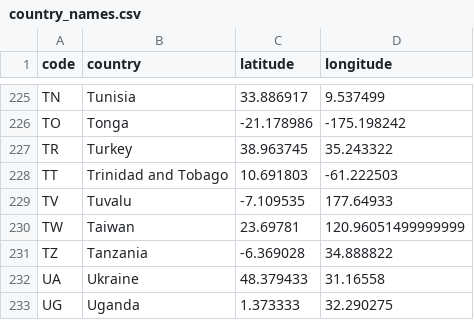
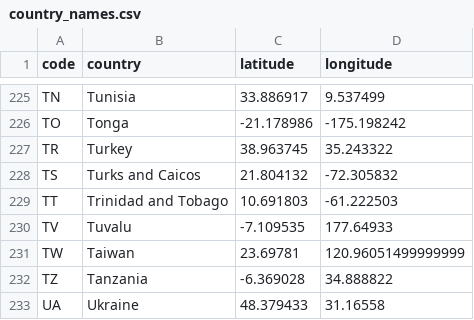
Before and after one commit to QuentinMahieu/ETL-project, a CSV file: SQL/Data/country_names.csv (was Data/country_names.csv), drawn as a sheet; only a part is shown, gaps mark what is left out; the shorter side is filled out with more unchanged rows; the diff names each change by its address in the sheet, - before the commit and + after, or states it on an @@ line.

```diff
--- a/Data/country_names.csv
+++ b/SQL/Data/country_names.csv
+row 228: TS | Turks and Caicos | 21.804132 | -72.305832
```
Also changed, not shown: Resources/world_country.csv, 36 other files.
